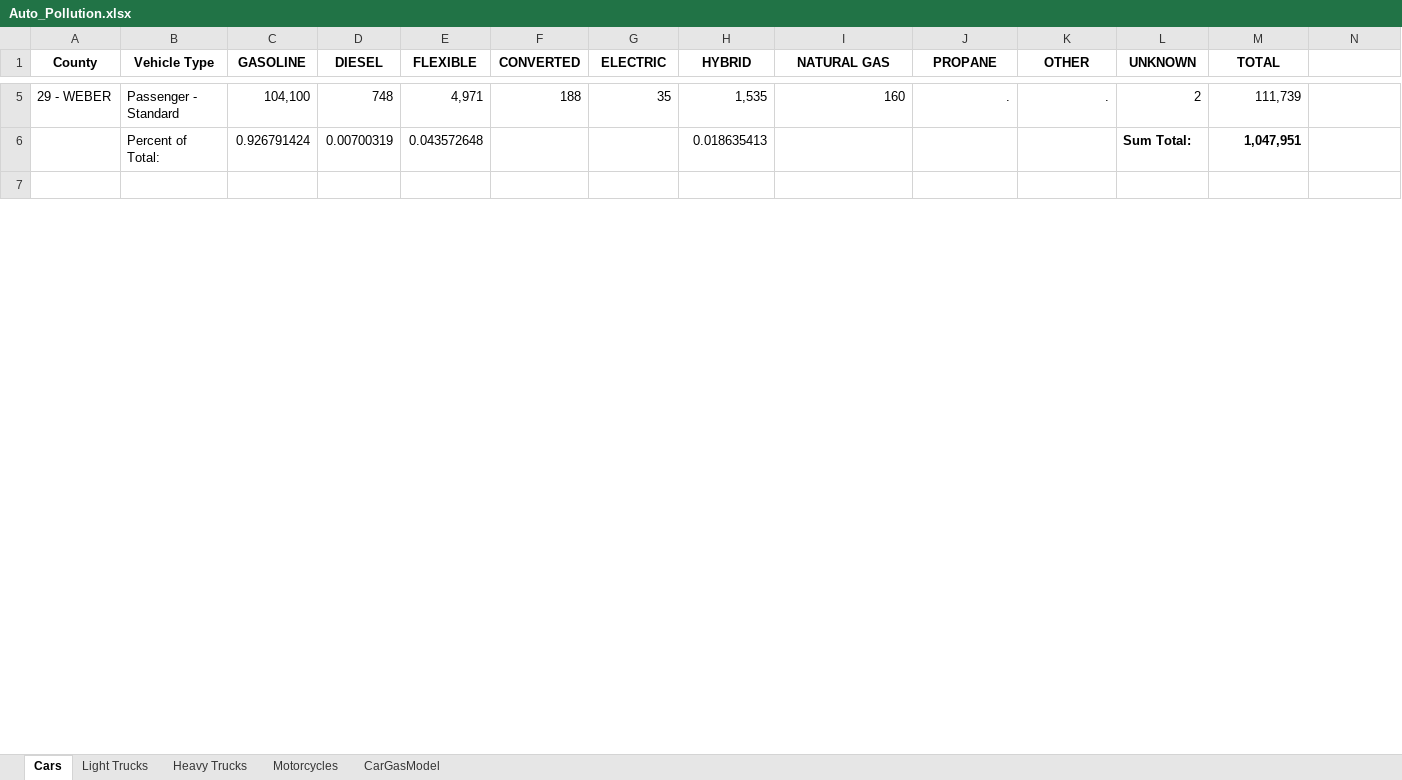
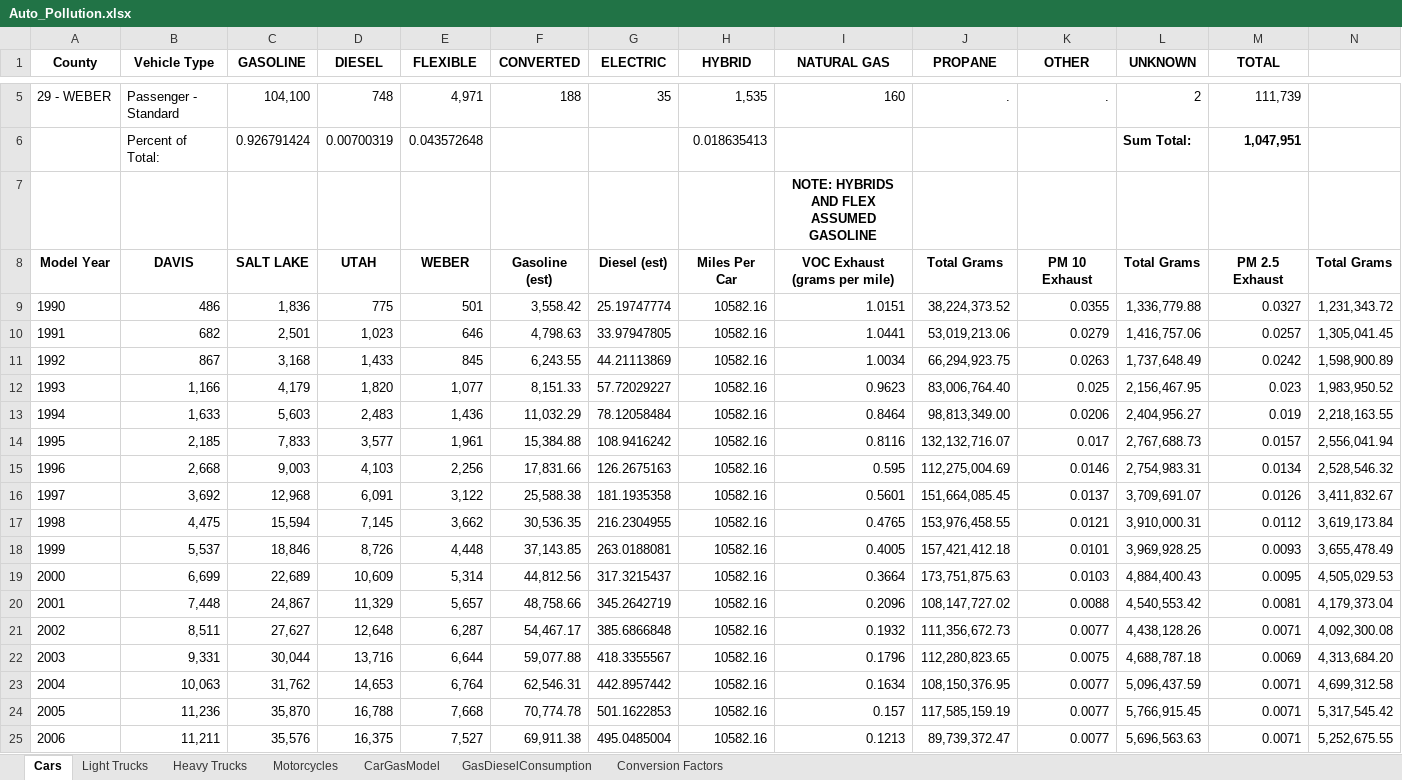
Before and after one commit to AndrewPlewe/UTAirStatsPapers, an Excel workbook: Auto_Pollution.xlsx, sheet Cars, drawn as a sheet; only a part is shown, gaps mark what is left out; the shorter side is filled out with more unchanged rows; values as stored, in another font and other column widths than the file's, no borders; rows hold the shown columns only; the diff covers the shown part only; the diff names each change by its address in the sheet, - before the commit and + after, or states it on an @@ line.

Commit message:
Car stats compared to industrial

```diff
--- a/Auto_Pollution.xlsx (sheet Cars)
+++ b/Auto_Pollution.xlsx (sheet Cars)
+sheet tab: GasDieselConsumption
+sheet tab: Conversion Factors
+row 7:  |  |  |  |  |  |  |  | NOTE: HYBRIDS AND FLEX ASSUMED GASOLINE
+row 8: Model Year | DAVIS | SALT LAKE | UTAH | WEBER | Gasoline (est) | Diesel (est) | Miles Per Car | VOC Exhaust (grams per mile) | Total Grams | PM 10 Exhaust | Total Grams | PM 2.5 Exhaust | Total Grams
+row 9: 1990 | 486 | 1,836 | 775 | 501 | 3,558.42 | 25.19747774 | 10582.16 | 1.0151 | 38,224,373.52 | 0.0355 | 1,336,779.88 | 0.0327 | 1,231,343.72
+row 10: 1991 | 682 | 2,501 | 1,023 | 646 | 4,798.63 | 33.97947805 | 10582.16 | 1.0441 | 53,019,213.06 | 0.0279 | 1,416,757.06 | 0.0257 | 1,305,041.45
+row 11: 1992 | 867 | 3,168 | 1,433 | 845 | 6,243.55 | 44.21113869 | 10582.16 | 1.0034 | 66,294,923.75 | 0.0263 | 1,737,648.49 | 0.0242 | 1,598,900.89
+row 12: 1993 | 1,166 | 4,179 | 1,820 | 1,077 | 8,151.33 | 57.72029227 | 10582.16 | 0.9623 | 83,006,764.40 | 0.025 | 2,156,467.95 | 0.023 | 1,983,950.52
+row 13: 1994 | 1,633 | 5,603 | 2,483 | 1,436 | 11,032.29 | 78.12058484 | 10582.16 | 0.8464 | 98,813,349.00 | 0.0206 | 2,404,956.27 | 0.019 | 2,218,163.55
+row 14: 1995 | 2,185 | 7,833 | 3,577 | 1,961 | 15,384.88 | 108.9416242 | 10582.16 | 0.8116 | 132,132,716.07 | 0.017 | 2,767,688.73 | 0.0157 | 2,556,041.94
+row 15: 1996 | 2,668 | 9,003 | 4,103 | 2,256 | 17,831.66 | 126.2675163 | 10582.16 | 0.595 | 112,275,004.69 | 0.0146 | 2,754,983.31 | 0.0134 | 2,528,546.32
+row 16: 1997 | 3,692 | 12,968 | 6,091 | 3,122 | 25,588.38 | 181.1935358 | 10582.16 | 0.5601 | 151,664,085.45 | 0.0137 | 3,709,691.07 | 0.0126 | 3,411,832.67
+row 17: 1998 | 4,475 | 15,594 | 7,145 | 3,662 | 30,536.35 | 216.2304955 | 10582.16 | 0.4765 | 153,976,458.55 | 0.0121 | 3,910,000.31 | 0.0112 | 3,619,173.84
+row 18: 1999 | 5,537 | 18,846 | 8,726 | 4,448 | 37,143.85 | 263.0188081 | 10582.16 | 0.4005 | 157,421,412.18 | 0.0101 | 3,969,928.25 | 0.0093 | 3,655,478.49
+row 19: 2000 | 6,699 | 22,689 | 10,609 | 5,314 | 44,812.56 | 317.3215437 | 10582.16 | 0.3664 | 173,751,875.63 | 0.0103 | 4,884,400.43 | 0.0095 | 4,505,029.53
+row 20: 2001 | 7,448 | 24,867 | 11,329 | 5,657 | 48,758.66 | 345.2642719 | 10582.16 | 0.2096 | 108,147,727.02 | 0.0088 | 4,540,553.42 | 0.0081 | 4,179,373.04
+row 21: 2002 | 8,511 | 27,627 | 12,648 | 6,287 | 54,467.17 | 385.6866848 | 10582.16 | 0.1932 | 111,356,672.73 | 0.0077 | 4,438,128.26 | 0.0071 | 4,092,300.08
+row 22: 2003 | 9,331 | 30,044 | 13,716 | 6,644 | 59,077.88 | 418.3355567 | 10582.16 | 0.1796 | 112,280,823.65 | 0.0075 | 4,688,787.18 | 0.0069 | 4,313,684.20
+row 23: 2004 | 10,063 | 31,762 | 14,653 | 6,764 | 62,546.31 | 442.8957442 | 10582.16 | 0.1634 | 108,150,376.95 | 0.0077 | 5,096,437.59 | 0.0071 | 4,699,312.58
+row 24: 2005 | 11,236 | 35,870 | 16,788 | 7,668 | 70,774.78 | 501.1622853 | 10582.16 | 0.157 | 117,585,159.19 | 0.0077 | 5,766,915.45 | 0.0071 | 5,317,545.42
+row 25: 2006 | 11,211 | 35,576 | 16,375 | 7,527 | 69,911.38 | 495.0485004 | 10582.16 | 0.1213 | 89,739,372.47 | 0.0077 | 5,696,563.63 | 0.0071 | 5,252,675.55
```
Also changed, not shown: 26 added rows and 30 removed rows elsewhere in this sheet, sheet Heavy Trucks, sheet Motorcycles, sheet Light Trucks.
